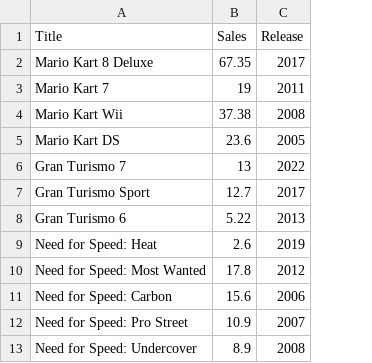
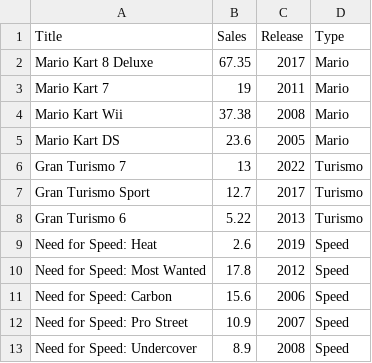
Before and after one commit to yuwinsiriwardhane/mario-kart-deluxe-8-scrollytelling, a CSV file: data1.csv, drawn as a sheet; the diff names each change by its address in the sheet, - before the commit and + after, or states it on an @@ line.

```diff
--- a/data1.csv
+++ b/data1.csv
+column D (Type), rows 2-13: Mario | Mario | Mario | Mario | Turismo | Turismo | Turismo | Speed | Speed | Speed | Speed | Speed
```
Also changed, not shown: 2 other files.
